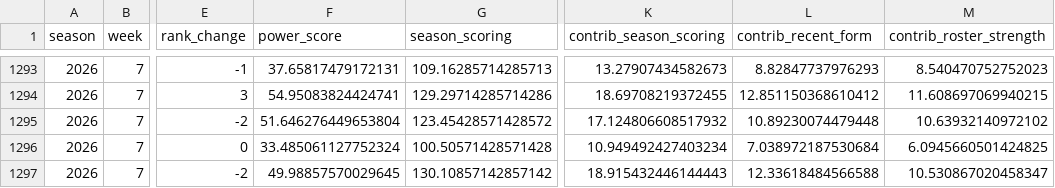
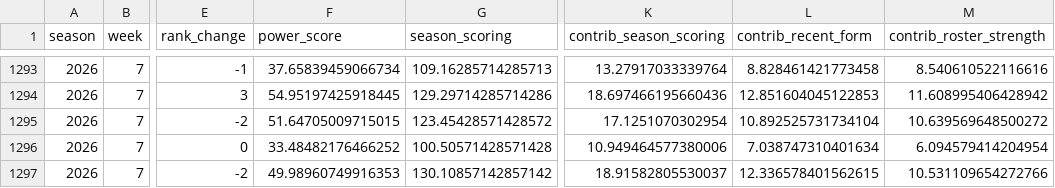
Before and after one commit to JonahT26/sleeper-dashboard, a CSV file: data/processed/power_rankings.csv, drawn as a sheet; only a part is shown, gaps mark what is left out; the diff covers the shown part only; the diff names each change by its address in the sheet, - before the commit and + after, or states it on an @@ line.

```diff
--- a/data/processed/power_rankings.csv
+++ b/data/processed/power_rankings.csv
-F1293 (power_score): 37.65817479172131
+F1293 (power_score): 37.65839459066734
-K1293 (contrib_season_scoring): 13.27907434582673
+K1293 (contrib_season_scoring): 13.27917033339764
-L1293 (contrib_recent_form): 8.82847737976293
+L1293 (contrib_recent_form): 8.828461421773458
-M1293 (contrib_roster_strength): 8.540470752752023
+M1293 (contrib_roster_strength): 8.540610522116616
-F1294 (power_score): 54.95083824424741
+F1294 (power_score): 54.95197425918445
-K1294 (contrib_season_scoring): 18.69708219372455
+K1294 (contrib_season_scoring): 18.697466195660436
-L1294 (contrib_recent_form): 12.851150368610412
+L1294 (contrib_recent_form): 12.851604045122853
-M1294 (contrib_roster_strength): 11.608697069940215
+M1294 (contrib_roster_strength): 11.608995406428942
-F1295 (power_score): 51.646276449653804
+F1295 (power_score): 51.64705009715015
-K1295 (contrib_season_scoring): 17.124806608517932
+K1295 (contrib_season_scoring): 17.1251070302954
-L1295 (contrib_recent_form): 10.89230074479448
+L1295 (contrib_recent_form): 10.892525731734104
-M1295 (contrib_roster_strength): 10.63932140972102
+M1295 (contrib_roster_strength): 10.639569648500272
-F1296 (power_score): 33.485061127752324
+F1296 (power_score): 33.48482176466252
-K1296 (contrib_season_scoring): 10.949492427403234
+K1296 (contrib_season_scoring): 10.949464577380006
-L1296 (contrib_recent_form): 7.038972187530684
+L1296 (contrib_recent_form): 7.038747310401634
-M1296 (contrib_roster_strength): 6.0945660501424825
+M1296 (contrib_roster_strength): 6.094579414204954
-F1297 (power_score): 49.98857570029645
+F1297 (power_score): 49.98960749916353
-K1297 (contrib_season_scoring): 18.915432446144443
+K1297 (contrib_season_scoring): 18.91582805530037
-L1297 (contrib_recent_form): 12.33618484566588
+L1297 (contrib_recent_form): 12.336578401562615
-M1297 (contrib_roster_strength): 10.530867020458347
+M1297 (contrib_roster_strength): 10.531109654272766
```
Also changed, not shown: 31 edited cells elsewhere in this file, data/processed/awards.csv, data/processed/pickups.csv, 10 other files.
